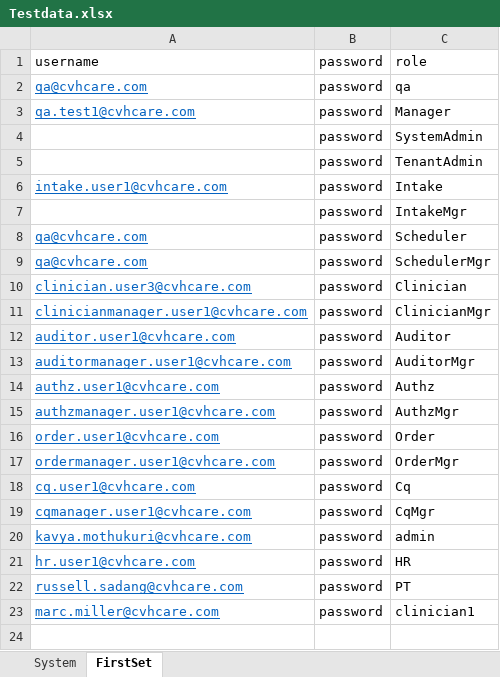
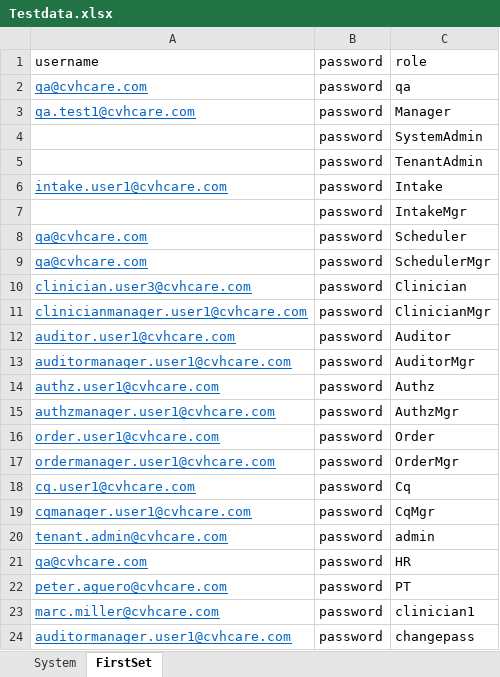
Before and after one commit to Ustingit/Automation, an Excel workbook: resources/Testdata.xlsx, sheet FirstSet, drawn as a sheet; values as stored, in another font and other column widths than the file's, no borders; the diff names each change by its address in the sheet, - before the commit and + after, or states it on an @@ line.

```diff
--- a/resources/Testdata.xlsx (sheet FirstSet)
+++ b/resources/Testdata.xlsx (sheet FirstSet)
-A20: kavya.mothukuri@cvhcare.com
+A20: tenant.admin@cvhcare.com
-A21: hr.user1@cvhcare.com
+A21: qa@cvhcare.com
-A22: russell.sadang@cvhcare.com
+A22: peter.aguero@cvhcare.com
+row 24: auditormanager.user1@cvhcare.com | password | changepass
```
Also changed, not shown: resources/profile.xlsx, resources/scheduling.xlsx, 5 other files.
